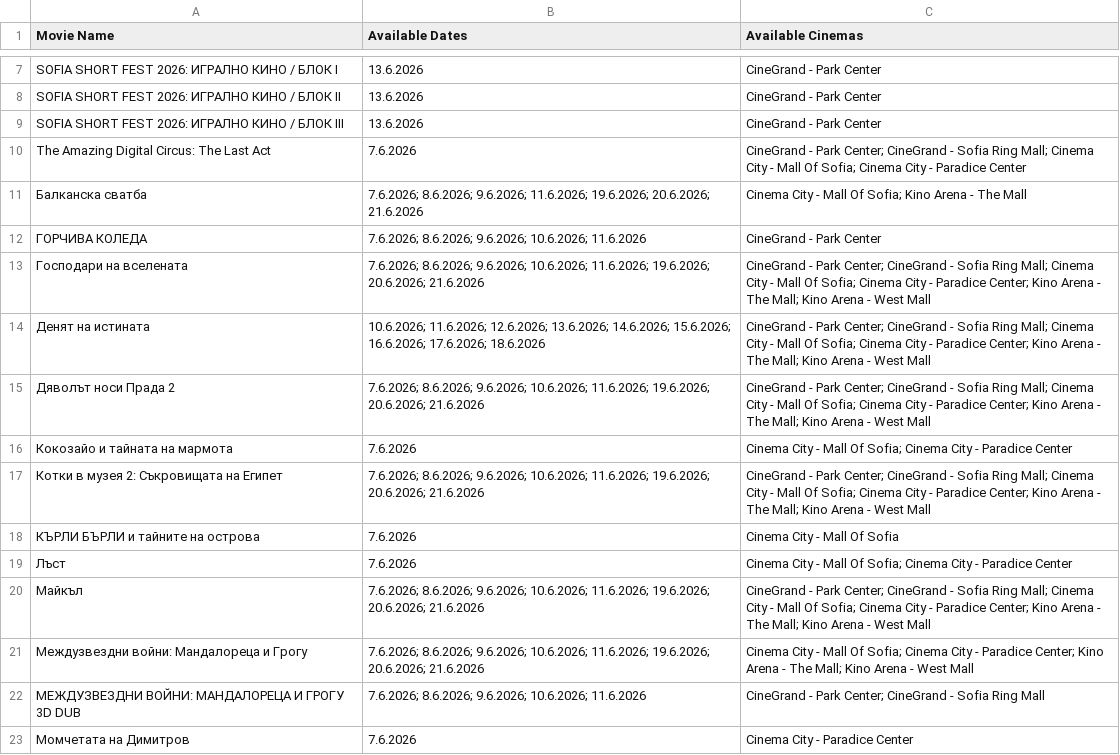
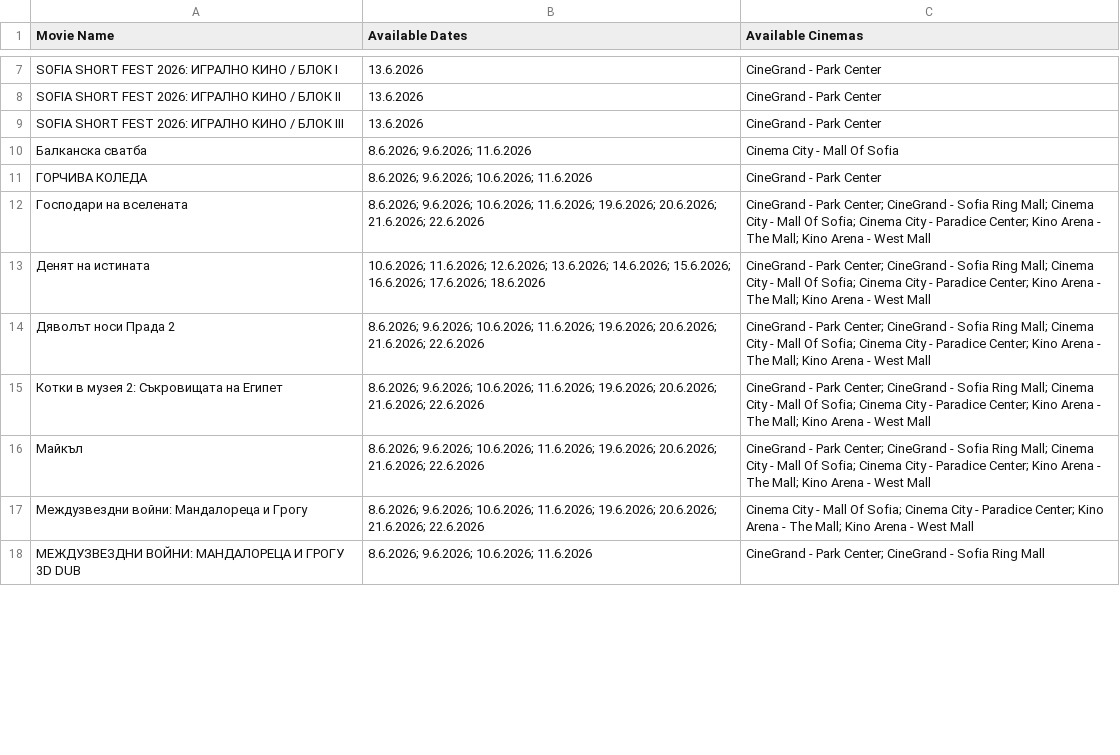
Before and after one commit to darakion/CinemaSearch, a CSV file: data2.csv, drawn as a sheet; only a part is shown, gaps mark what is left out; the diff covers the shown part only.

```diff
--- a/data2.csv
+++ b/data2.csv
@@ -9,15 +9,10 @@
 "SOFIA SHORT FEST 2026: ИГРАЛНО КИНО / БЛОК III","13.6.2026","CineGrand - Park Center"
-"The Amazing Digital Circus: The Last Act","7.6.2026","CineGrand - Park Center; CineGrand - Sofia Ring Mall; Cinema City - Mall Of Sofia; Cinema City - Paradice Center"
-"Балканска сватба","7.6.2026; 8.6.2026; 9.6.2026; 11.6.2026; 19.6.2026; 20.6.2026; 21.6.2026","Cinema City - Mall Of Sofia; Kino Arena - The Mall"
-"ГОРЧИВА КОЛЕДА","7.6.2026; 8.6.2026; 9.6.2026; 10.6.2026; 11.6.2026","CineGrand - Park Center"
-"Господари на вселената","7.6.2026; 8.6.2026; 9.6.2026; 10.6.2026; 11.6.2026; 19.6.2026; 20.6.2026; 21.6.2026","CineGrand - Park Center; CineGrand - Sofia Ring Mall; Cinema City - Mall Of Sofia; Cinema City - Paradice Center; Kino Arena - The Mall; Kino Arena - West Mall"
+"Балканска сватба","8.6.2026; 9.6.2026; 11.6.2026","Cinema City - Mall Of Sofia"
+"ГОРЧИВА КОЛЕДА","8.6.2026; 9.6.2026; 10.6.2026; 11.6.2026","CineGrand - Park Center"
+"Господари на вселената","8.6.2026; 9.6.2026; 10.6.2026; 11.6.2026; 19.6.2026; 20.6.2026; 21.6.2026; 22.6.2026","CineGrand - Park Center; CineGrand - Sofia Ring Mall; Cinema City - Mall Of Sofia; Cinema City - Paradice Center; Kino Arena - The Mall; Kino Arena - West Mall"
 "Денят на истината","10.6.2026; 11.6.2026; 12.6.2026; 13.6.2026; 14.6.2026; 15.6.2026; 16.6.2026; 17.6.2026; 18.6.2026","CineGrand - Park Center; CineGrand - Sofia Ring Mall; Cinema City - Mall Of Sofia; Cinema City - Paradice Center; Kino Arena - The Mall; Kino Arena - West Mall"
-"Дяволът носи Прада 2","7.6.2026; 8.6.2026; 9.6.2026; 10.6.2026; 11.6.2026; 19.6.2026; 20.6.2026; 21.6.2026","CineGrand - Park Center; CineGrand - Sofia Ring Mall; Cinema City - Mall Of Sofia; Cinema City - Paradice Center; Kino Arena - The Mall; Kino Arena - West Mall"
-"Кокозайо и тайната на мармота","7.6.2026","Cinema City - Mall Of Sofia; Cinema City - Paradice Center"
-"Котки в музея 2: Съкровищата на Египет","7.6.2026; 8.6.2026; 9.6.2026; 10.6.2026; 11.6.2026; 19.6.2026; 20.6.2026; 21.6.2026","CineGrand - Park Center; CineGrand - Sofia Ring Mall; Cinema City - Mall Of Sofia; Cinema City - Paradice Center; Kino Arena - The Mall; Kino Arena - West Mall"
-"КЪРЛИ БЪРЛИ и тайните на острова","7.6.2026","Cinema City - Mall Of Sofia"
-"Лъст","7.6.2026","Cinema City - Mall Of Sofia; Cinema City - Paradice Center"
-"Майкъл","7.6.2026; 8.6.2026; 9.6.2026; 10.6.2026; 11.6.2026; 19.6.2026; 20.6.2026; 21.6.2026","CineGrand - Park Center; CineGrand - Sofia Ring Mall; Cinema City - Mall Of Sofia; Cinema City - Paradice Center; Kino Arena - The Mall; Kino Arena - West Mall"
-"Междузвездни войни: Мандалореца и Грогу","7.6.2026; 8.6.2026; 9.6.2026; 10.6.2026; 11.6.2026; 19.6.2026; 20.6.2026; 21.6.2026","Cinema City - Mall Of Sofia; Cinema City - Paradice Center; Kino Arena - The Mall; Kino Arena - West Mall"
-"МЕЖДУЗВЕЗДНИ ВОЙНИ: МАНДАЛОРЕЦА И ГРОГУ 3D DUB","7.6.2026; 8.6.2026; 9.6.2026; 10.6.2026; 11.6.2026","CineGrand - Park Center; CineGrand - Sofia Ring Mall"
-"Момчетата на Димитров","7.6.2026","Cinema City - Paradice Center"
+"Дяволът носи Прада 2","8.6.2026; 9.6.2026; 10.6.2026; 11.6.2026; 19.6.2026; 20.6.2026; 21.6.2026; 22.6.2026","CineGrand - Park Center; CineGrand - Sofia Ring Mall; Cinema City - Mall Of Sofia; Cinema City - Paradice Center; Kino Arena - The Mall; Kino Arena - West Mall"
+"Котки в музея 2: Съкровищата на Египет","8.6.2026; 9.6.2026; 10.6.2026; 11.6.2026; 19.6.2026; 20.6.2026; 21.6.2026; 22.6.2026","CineGrand - Park Center; CineGrand - Sofia Ring Mall; Cinema City - Mall Of Sofia; Cinema City - Paradice Center; Kino Arena - The Mall; Kino Arena - West Mall"
+"Майкъл","8.6.2026; 9.6.2026; 10.6.2026; 11.6.2026; 19.6.2026; 20.6.2026; 21.6.2026; 22.6.2026","CineGrand - Park Center; CineGrand - Sofia Ring Mall; Cinema City - Mall Of Sofia; Cinema City - Paradice Center; Kino Arena - The Mall; Kino Arena - West Mall"
+"Междузвездни войни: Мандалореца и Грогу","8.6.2026; 9.6.2026; 10.6.2026; 11.6.2026; 19.6.2026; 20.6.2026; 21.6.2026; 22.6.2026","Cinema City - Mall Of Sofia; Cinema City - Paradice Center; Kino Arena - The Mall; Kino Arena - West Mall"
+"МЕЖДУЗВЕЗДНИ ВОЙНИ: МАНДАЛОРЕЦА И ГРОГУ 3D DUB","8.6.2026; 9.6.2026; 10.6.2026; 11.6.2026","CineGrand - Park Center; CineGrand - Sofia Ring Mall"
```
Also changed, not shown: 3 removed rows and 19 edited cells elsewhere in this file, 1 other file.
